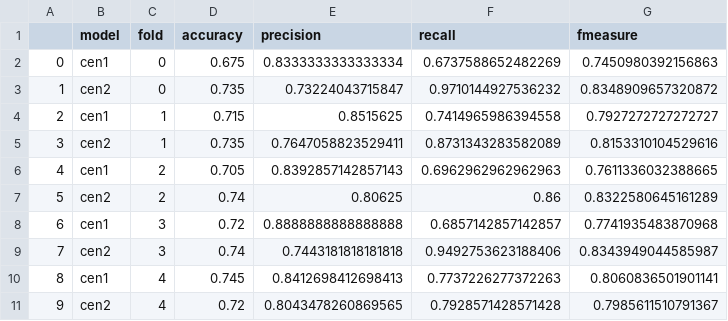
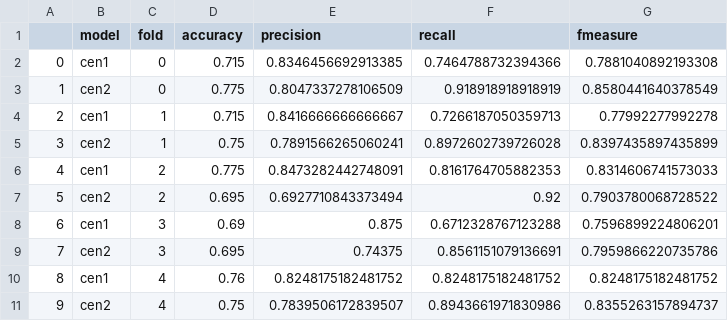
Before and after one commit to ChiuAlfredo/Federated_Learning-for_sinopac, a CSV file: cen12_score.csv, drawn as a sheet.

```diff
--- a/cen12_score.csv
+++ b/cen12_score.csv
@@ -1,11 +1,11 @@
 ,model,fold,accuracy,precision,recall,fmeasure
-0,cen1,0,0.675,0.8333333333333334,0.6737588652482269,0.7450980392156863
-1,cen2,0,0.735,0.73224043715847,0.9710144927536232,0.8348909657320872
-2,cen1,1,0.715,0.8515625,0.7414965986394558,0.7927272727272727
-3,cen2,1,0.735,0.7647058823529411,0.8731343283582089,0.8153310104529616
-4,cen1,2,0.705,0.8392857142857143,0.6962962962962963,0.7611336032388665
-5,cen2,2,0.74,0.80625,0.86,0.8322580645161289
-6,cen1,3,0.72,0.8888888888888888,0.6857142857142857,0.7741935483870968
-7,cen2,3,0.74,0.7443181818181818,0.9492753623188406,0.8343949044585987
-8,cen1,4,0.745,0.8412698412698413,0.7737226277372263,0.8060836501901141
-9,cen2,4,0.72,0.8043478260869565,0.7928571428571428,0.7985611510791367
+0,cen1,0,0.715,0.8346456692913385,0.7464788732394366,0.7881040892193308
+1,cen2,0,0.775,0.8047337278106509,0.918918918918919,0.8580441640378549
+2,cen1,1,0.715,0.8416666666666667,0.7266187050359713,0.77992277992278
+3,cen2,1,0.75,0.7891566265060241,0.8972602739726028,0.8397435897435899
+4,cen1,2,0.775,0.8473282442748091,0.8161764705882353,0.8314606741573033
+5,cen2,2,0.695,0.6927710843373494,0.92,0.7903780068728522
+6,cen1,3,0.69,0.875,0.6712328767123288,0.7596899224806201
+7,cen2,3,0.695,0.74375,0.8561151079136691,0.7959866220735786
+8,cen1,4,0.76,0.8248175182481752,0.8248175182481752,0.8248175182481752
+9,cen2,4,0.75,0.7839506172839507,0.8943661971830986,0.8355263157894737
```
Also changed, not shown: vfl_score.csv.
